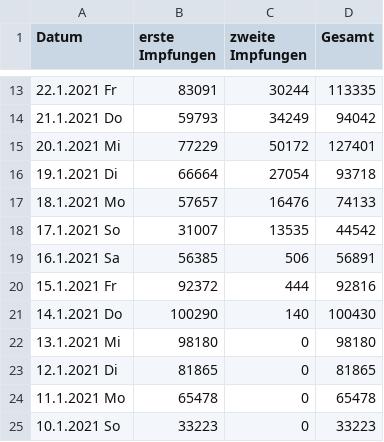
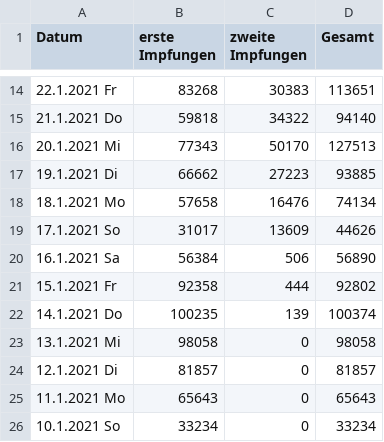
Before and after one commit to JohannesKonings/corona-numbers, a CSV file: _data/Impfquotenmonitoring_cleansed.csv, drawn as a sheet; only a part is shown, gaps mark what is left out; the diff covers the shown part only.

```diff
--- a/_data/Impfquotenmonitoring_cleansed.csv
+++ b/_data/Impfquotenmonitoring_cleansed.csv
@@ -13,13 +14,13 @@ Datum, erste Impfungen, zweite Impfungen, Gesamt
-22.1.2021 Fr,83091,30244,113335
-21.1.2021 Do,59793,34249,94042
-20.1.2021 Mi,77229,50172,127401
-19.1.2021 Di,66664,27054,93718
-18.1.2021 Mo,57657,16476,74133
-17.1.2021 So,31007,13535,44542
-16.1.2021 Sa,56385,506,56891
-15.1.2021 Fr,92372,444,92816
-14.1.2021 Do,100290,140,100430
-13.1.2021 Mi,98180,0,98180
-12.1.2021 Di,81865,0,81865
-11.1.2021 Mo,65478,0,65478
-10.1.2021 So,33223,0,33223
+22.1.2021 Fr,83268,30383,113651
+21.1.2021 Do,59818,34322,94140
+20.1.2021 Mi,77343,50170,127513
+19.1.2021 Di,66662,27223,93885
+18.1.2021 Mo,57658,16476,74134
+17.1.2021 So,31017,13609,44626
+16.1.2021 Sa,56384,506,56890
+15.1.2021 Fr,92358,444,92802
+14.1.2021 Do,100235,139,100374
+13.1.2021 Mi,98058,0,98058
+12.1.2021 Di,81857,0,81857
+11.1.2021 Mo,65643,0,65643
+10.1.2021 So,33234,0,33234
```
Also changed, not shown: 1 added row and 57 edited cells elsewhere in this file, 1 other file.
